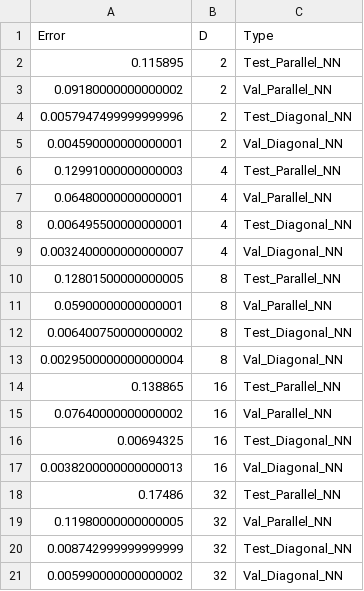
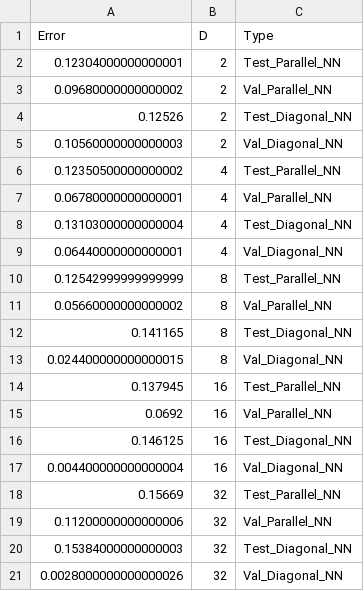
Before and after one commit to ZimmSebas/IAA, a CSV file: TP_2/errors_ej_5.csv, drawn as a sheet.

```diff
--- a/TP_2/errors_ej_5.csv
+++ b/TP_2/errors_ej_5.csv
@@ -1,21 +1,21 @@
 Error,D,Type
-0.115895,2,Test_Parallel_NN
-0.09180000000000002,2,Val_Parallel_NN
-0.0057947499999999996,2,Test_Diagonal_NN
-0.004590000000000001,2,Val_Diagonal_NN
-0.12991000000000003,4,Test_Parallel_NN
-0.06480000000000001,4,Val_Parallel_NN
-0.006495500000000001,4,Test_Diagonal_NN
-0.0032400000000000007,4,Val_Diagonal_NN
-0.12801500000000005,8,Test_Parallel_NN
-0.05900000000000001,8,Val_Parallel_NN
-0.006400750000000002,8,Test_Diagonal_NN
-0.0029500000000000004,8,Val_Diagonal_NN
-0.138865,16,Test_Parallel_NN
-0.07640000000000002,16,Val_Parallel_NN
-0.00694325,16,Test_Diagonal_NN
-0.0038200000000000013,16,Val_Diagonal_NN
-0.17486,32,Test_Parallel_NN
-0.11980000000000005,32,Val_Parallel_NN
-0.008742999999999999,32,Test_Diagonal_NN
-0.005990000000000002,32,Val_Diagonal_NN
+0.12304000000000001,2,Test_Parallel_NN
+0.09680000000000002,2,Val_Parallel_NN
+0.12526,2,Test_Diagonal_NN
+0.10560000000000003,2,Val_Diagonal_NN
+0.12350500000000002,4,Test_Parallel_NN
+0.06780000000000001,4,Val_Parallel_NN
+0.13103000000000004,4,Test_Diagonal_NN
+0.06440000000000001,4,Val_Diagonal_NN
+0.12542999999999999,8,Test_Parallel_NN
+0.05660000000000002,8,Val_Parallel_NN
+0.141165,8,Test_Diagonal_NN
+0.024400000000000015,8,Val_Diagonal_NN
+0.137945,16,Test_Parallel_NN
+0.0692,16,Val_Parallel_NN
+0.146125,16,Test_Diagonal_NN
+0.004400000000000004,16,Val_Diagonal_NN
+0.15669,32,Test_Parallel_NN
+0.11200000000000006,32,Val_Parallel_NN
+0.15384000000000003,32,Test_Diagonal_NN
+0.0028000000000000026,32,Val_Diagonal_NN
```
Also changed, not shown: TP_2/errors_ej_6_1.csv, 4 other files.
